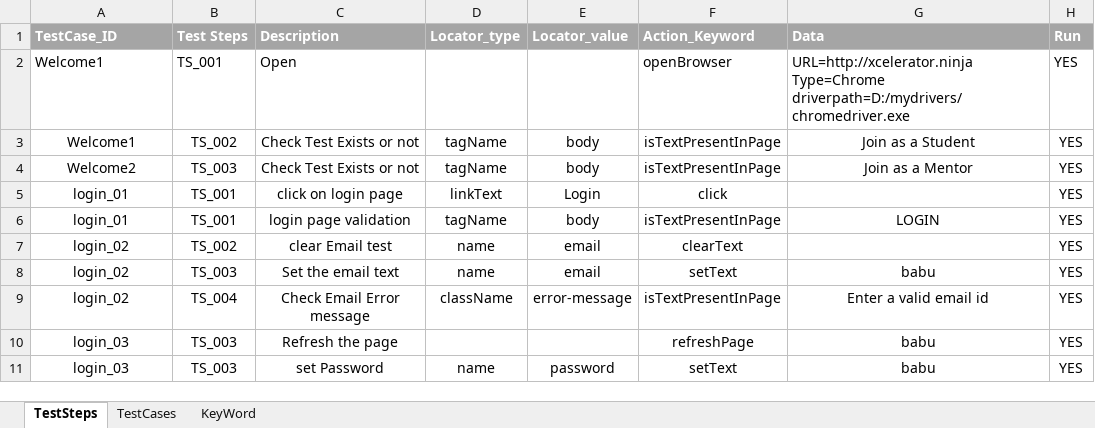
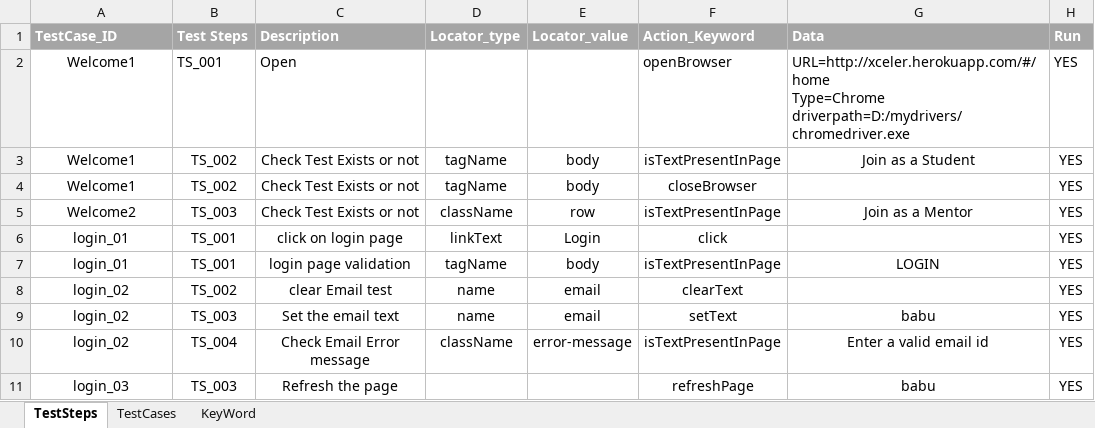
Before and after one commit to BJangir/Project-Selenium-Keybased, an Excel workbook: inputdata/TestCases.xlsx, sheet TestSteps, drawn as a sheet; only a part is shown; the shorter side is filled out with more unchanged rows; values as stored, in another font and other column widths than the file's, no borders; addresses are those after the commit; ↵ is a line break in a cell; the diff covers the shown part only; the diff names each change by its address in the sheet, - before the commit and + after, or states it on an @@ line.

```diff
--- a/inputdata/TestCases.xlsx (sheet TestSteps)
+++ b/inputdata/TestCases.xlsx (sheet TestSteps)
-A2 alignment: left
+A2 alignment: center
-G2 (Data): URL=http://xcelerator.ninja ↵ Type=Chrome ↵ driverpath=D:/mydrivers/chromedriver.exe
+G2 (Data): URL=http://xceler.herokuapp.com/#/home ↵ Type=Chrome ↵ driverpath=D:/mydrivers/chromedriver.exe
+row 4: Welcome1 | TS_002 | Check Test Exists or not | tagName | body | closeBrowser |  | YES
-D5 (Locator_type): tagName
+D5 (Locator_type): className
-E5 (Locator_value): body
+E5 (Locator_value): row
```
Also changed, not shown: 27 added rows and 1 edited cell elsewhere in this sheet, sheet TestCases, sheet KeyWord, 12 other files.
